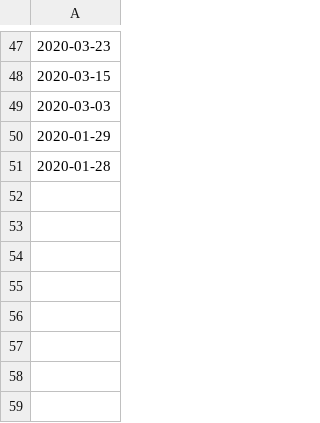
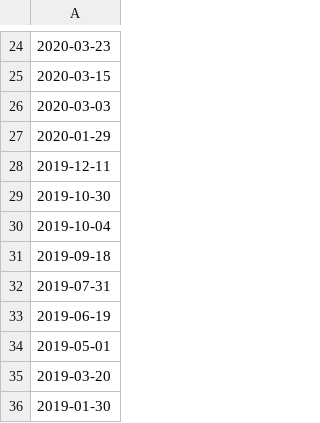
Before and after one commit to iofeidis/liquidators, a CSV file: utils/announcements.csv, drawn as a sheet; only a part is shown, gaps mark what is left out; addresses are those after the commit; the diff covers the shown part only; the diff names each change by its address in the sheet, - before the commit and + after, or states it on an @@ line.

```diff
--- a/utils/announcements.csv
+++ b/utils/announcements.csv
-A28: 2020-01-28
+A28: 2019-12-11
+row 29: 2019-10-30
+row 30: 2019-10-04
+row 31: 2019-09-18
+row 32: 2019-07-31
+row 33: 2019-06-19
+row 34: 2019-05-01
+row 35: 2019-03-20
+row 36: 2019-01-30
```
Also changed, not shown: 23 removed rows elsewhere in this file, 8 other files.
